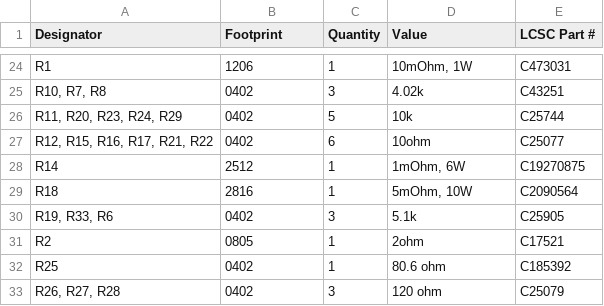
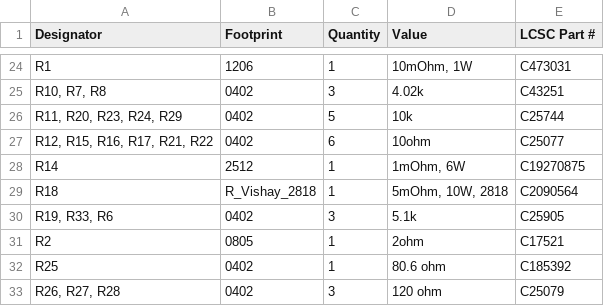
Before and after one commit to techy-robot/CACKLE, a CSV file: Kicad/2s 40A PSU and charger/production/bom.csv, drawn as a sheet; only a part is shown, gaps mark what is left out.

Commit message:
Fixed Current sense resistor footprints, adjusted current GND blocks
I had to source alternative resistors and change the footprints as well. I didn't realize though that the 2818 footprint I had was wrong though, 2816 is not quite compatible!

Another thing I did was fix gnd guides and added horse shoe shapes around the sensitive component vias.

```diff
--- a/Kicad/2s 40A PSU and charger/production/bom.csv
+++ b/Kicad/2s 40A PSU and charger/production/bom.csv
@@ -28,3 +28,3 @@ R1,1206,1,"10mOhm, 1W",C473031
 R14,2512,1,"1mOhm, 6W",C19270875
-R18,2816,1,"5mOhm, 10W",C2090564
+R18,R_Vishay_2818,1,"5mOhm, 10W, 2818",C2090564
 "R19, R33, R6",0402,3,5.1k,C25905
```
Also changed, not shown: Kicad/2s 40A PSU and charger/2s 40A PSU and charger Main BOM.csv, Kicad/2s 40A PSU and charger/production/designators.csv, 26 other files.
